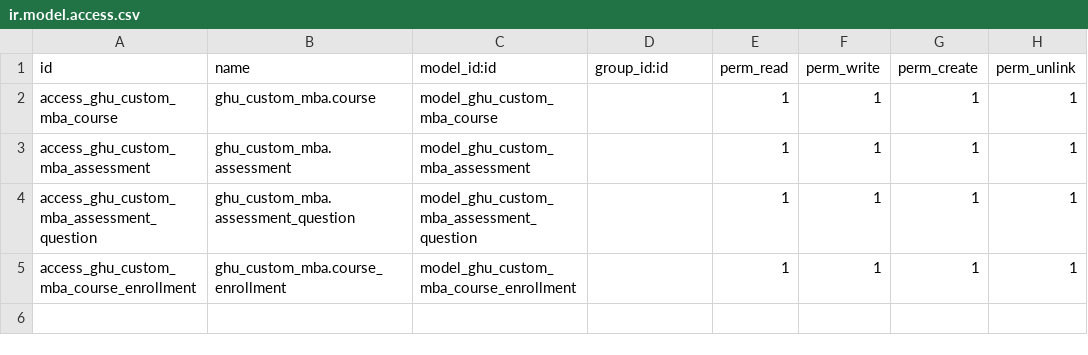
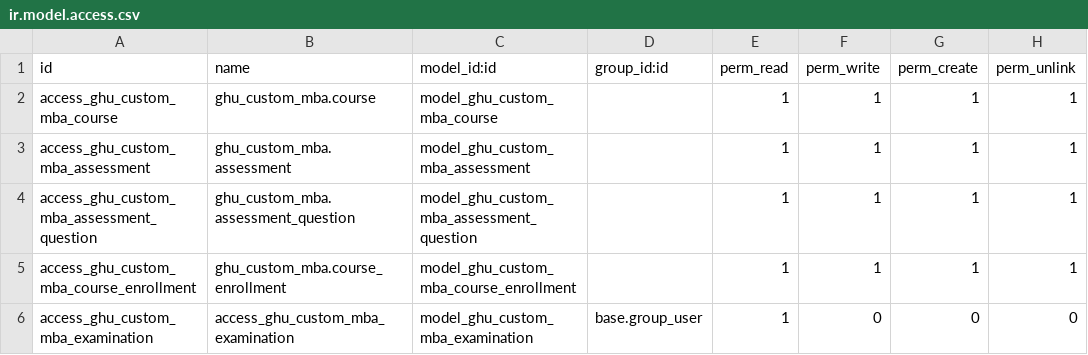
Before and after one commit to consultingerp/odoo-7, a CSV file: addons/ghu_custom_mba/security/ir.model.access.csv, drawn as a sheet.

Commit message:
Add access rule

```diff
--- a/addons/ghu_custom_mba/security/ir.model.access.csv
+++ b/addons/ghu_custom_mba/security/ir.model.access.csv
@@ -5 +5,2 @@ access_ghu_custom_mba_assessment_question,ghu_custom_mba.assessment_question,mod
 access_ghu_custom_mba_course_enrollment,ghu_custom_mba.course_enrollment,model_ghu_custom_mba_course_enrollment,,1,1,1,1
+access_ghu_custom_mba_examination,access_ghu_custom_mba_examination,model_ghu_custom_mba_examination,base.group_user,1,0,0,0
```
